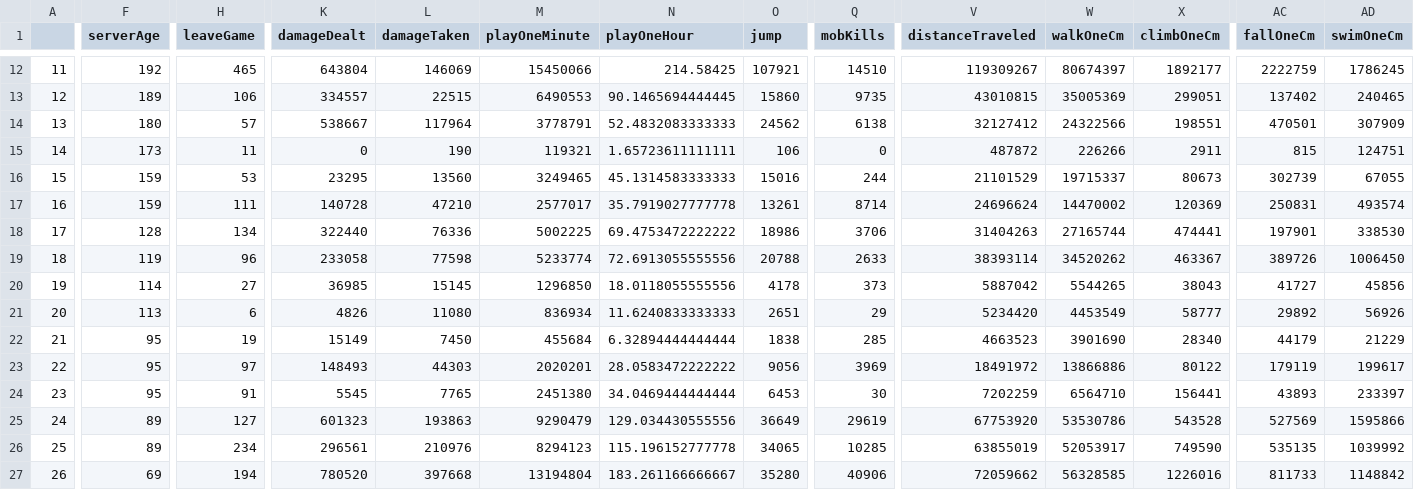
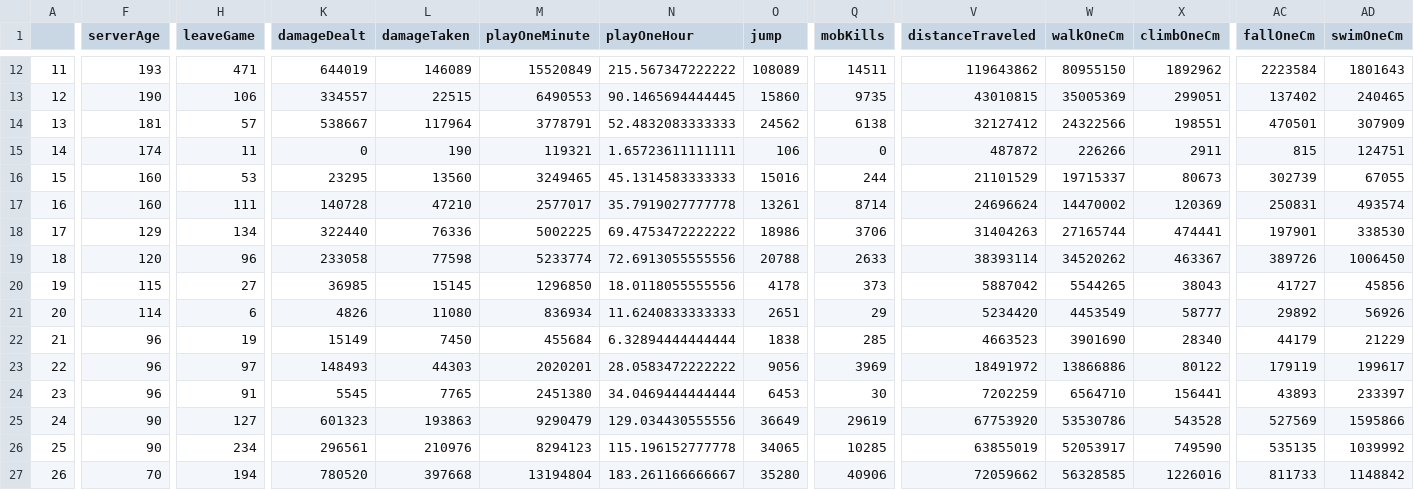
Before and after one commit to wurstmineberg/wurstminestats, a CSV file: playerstats.csv, drawn as a sheet; only a part is shown, gaps mark what is left out; the diff covers the shown part only; the diff names each change by its address in the sheet, - before the commit and + after, or states it on an @@ line.

```diff
--- a/playerstats.csv
+++ b/playerstats.csv
-F12 (serverAge): 192
+F12 (serverAge): 193
-H12 (leaveGame): 465
+H12 (leaveGame): 471
-K12 (damageDealt): 643804
+K12 (damageDealt): 644019
-L12 (damageTaken): 146069
+L12 (damageTaken): 146089
-M12 (playOneMinute): 15450066
+M12 (playOneMinute): 15520849
-N12 (playOneHour): 214.58425
+N12 (playOneHour): 215.567347222222
-O12 (jump): 107921
+O12 (jump): 108089
-Q12 (mobKills): 14510
+Q12 (mobKills): 14511
-V12 (distanceTraveled): 119309267
+V12 (distanceTraveled): 119643862
-W12 (walkOneCm): 80674397
+W12 (walkOneCm): 80955150
-X12 (climbOneCm): 1892177
+X12 (climbOneCm): 1892962
-AC12 (fallOneCm): 2222759
+AC12 (fallOneCm): 2223584
-AD12 (swimOneCm): 1786245
+AD12 (swimOneCm): 1801643
-F13 (serverAge): 189
+F13 (serverAge): 190
-F14 (serverAge): 180
+F14 (serverAge): 181
-F15 (serverAge): 173
+F15 (serverAge): 174
-F16:F17 (serverAge): 159
+F16:F17 (serverAge): 160
-F18 (serverAge): 128
+F18 (serverAge): 129
-F19 (serverAge): 119
+F19 (serverAge): 120
-F20 (serverAge): 114
+F20 (serverAge): 115
-F21 (serverAge): 113
+F21 (serverAge): 114
-F22:F24 (serverAge): 95
+F22:F24 (serverAge): 96
-F25:F26 (serverAge): 89
+F25:F26 (serverAge): 90
-F27 (serverAge): 69
+F27 (serverAge): 70
```
Also changed, not shown: 23 edited cells elsewhere in this file.
